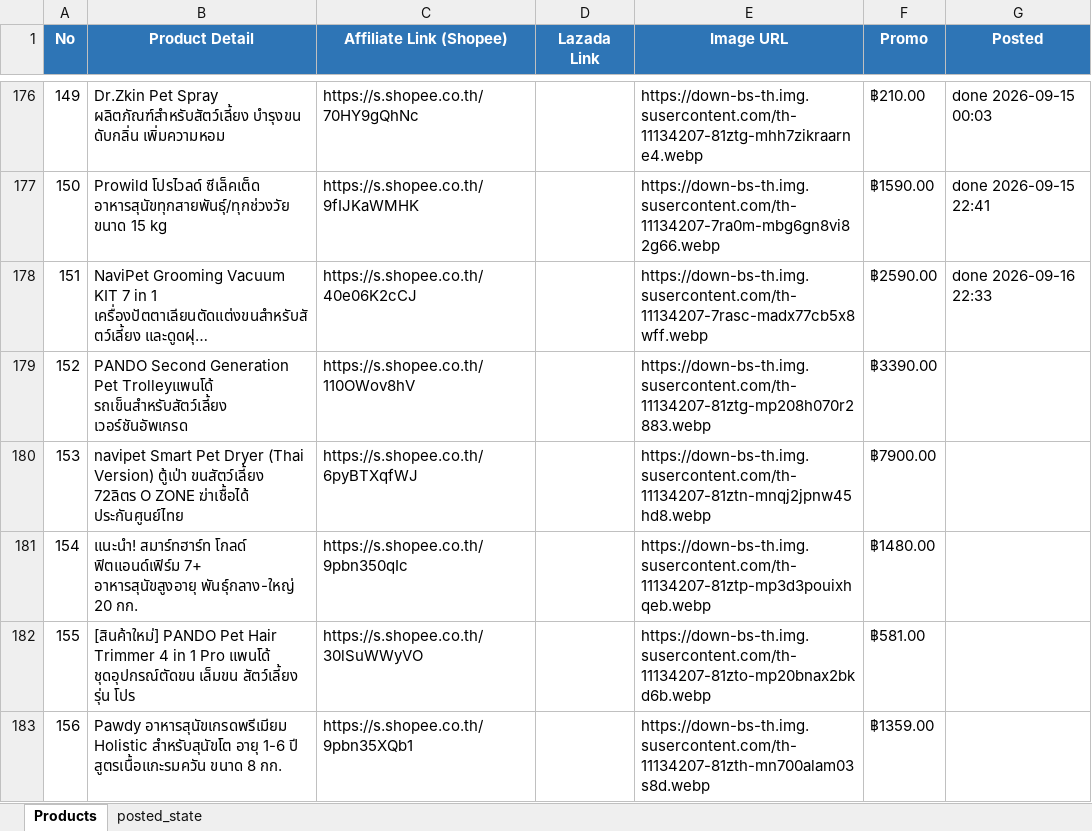
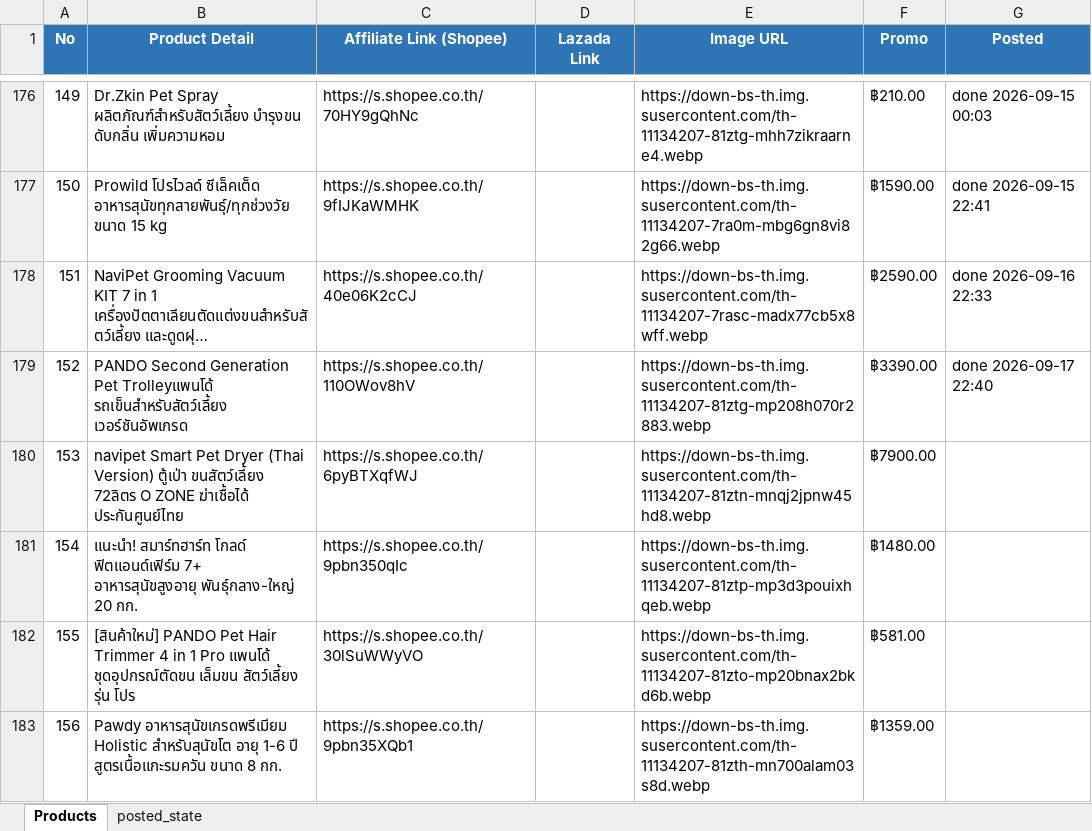
Before and after one commit to tongono-creator/chowchow-facebook-page, an Excel workbook: review_products.xlsx, sheet Products, drawn as a sheet; only a part is shown, gaps mark what is left out; long unchanged cells end in …; values as stored, in another font and other column widths than the file's, no borders; the diff names each change by its address in the sheet, - before the commit and + after, or states it on an @@ line.

```diff
--- a/review_products.xlsx (sheet Products)
+++ b/review_products.xlsx (sheet Products)
-G179 (Posted): (empty)
+G179 (Posted): done 2026-09-17 22:40
```
Also changed, not shown: sheet posted_state, 1 other file.
